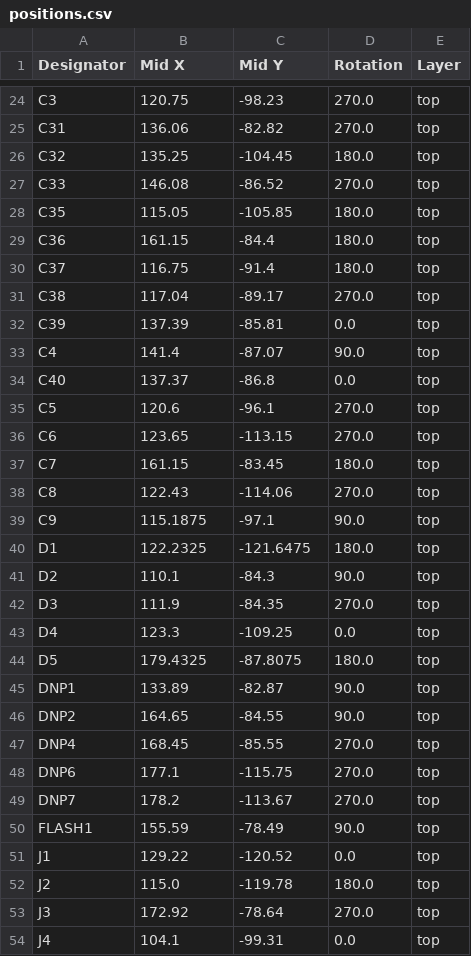
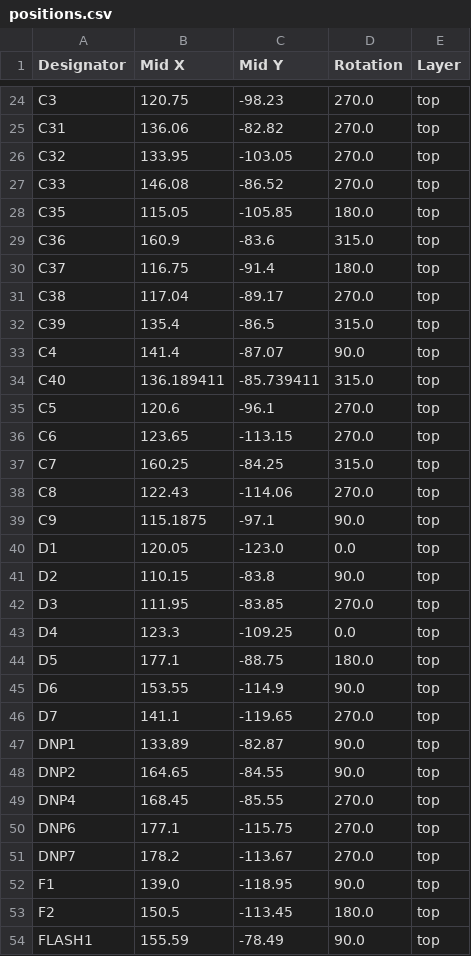
Before and after one commit to indoor-industry/LoRa-device, a CSV file: production/positions.csv, drawn as a sheet; only a part is shown, gaps mark what is left out; the shorter side is filled out with more unchanged rows; the diff covers the shown part only.

```diff
--- a/production/positions.csv
+++ b/production/positions.csv
@@ -25,21 +25,23 @@ C3,120.75,-98.23,270.0,top
 C31,136.06,-82.82,270.0,top
-C32,135.25,-104.45,180.0,top
+C32,133.95,-103.05,270.0,top
 C33,146.08,-86.52,270.0,top
 C35,115.05,-105.85,180.0,top
-C36,161.15,-84.4,180.0,top
+C36,160.9,-83.6,315.0,top
 C37,116.75,-91.4,180.0,top
 C38,117.04,-89.17,270.0,top
-C39,137.39,-85.81,0.0,top
+C39,135.4,-86.5,315.0,top
 C4,141.4,-87.07,90.0,top
-C40,137.37,-86.8,0.0,top
+C40,136.189411,-85.739411,315.0,top
 C5,120.6,-96.1,270.0,top
 C6,123.65,-113.15,270.0,top
-C7,161.15,-83.45,180.0,top
+C7,160.25,-84.25,315.0,top
 C8,122.43,-114.06,270.0,top
 C9,115.1875,-97.1,90.0,top
-D1,122.2325,-121.6475,180.0,top
-D2,110.1,-84.3,90.0,top
-D3,111.9,-84.35,270.0,top
+D1,120.05,-123.0,0.0,top
+D2,110.15,-83.8,90.0,top
+D3,111.95,-83.85,270.0,top
 D4,123.3,-109.25,0.0,top
-D5,179.4325,-87.8075,180.0,top
+D5,177.1,-88.75,180.0,top
+D6,153.55,-114.9,90.0,top
+D7,141.1,-119.65,270.0,top
 DNP1,133.89,-82.87,90.0,top
@@ -49,2 +51,4 @@ DNP6,177.1,-115.75,270.0,top
 DNP7,178.2,-113.67,270.0,top
+F1,139.0,-118.95,90.0,top
+F2,150.5,-113.45,180.0,top
 FLASH1,155.59,-78.49,90.0,top
```
Also changed, not shown: 4 added rows and 54 edited cells elsewhere in this file, production/bom.csv, production/designators.csv, 33 other files.
